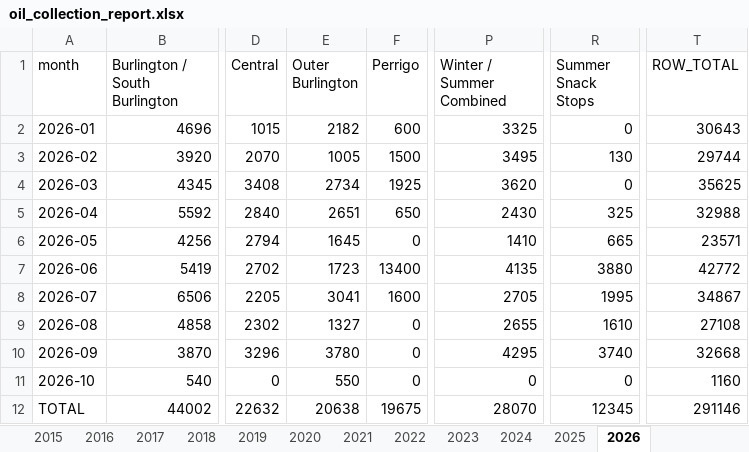
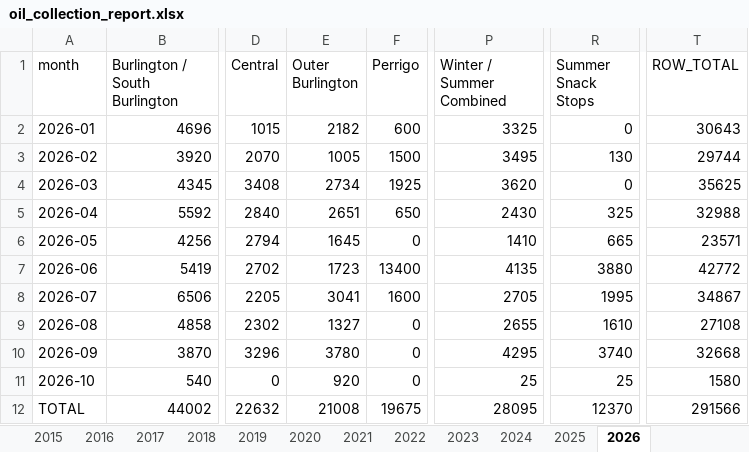
Before and after one commit to burnssargent-eng/blackbear_dashboard, an Excel workbook: oil_collection_report.xlsx, sheet 2026, drawn as a sheet; only a part is shown, gaps mark what is left out; values as stored, in another font and other column widths than the file's, no borders; the diff names each change by its address in the sheet, - before the commit and + after, or states it on an @@ line.

```diff
--- a/oil_collection_report.xlsx (sheet 2026)
+++ b/oil_collection_report.xlsx (sheet 2026)
-E11 (Outer Burlington): 550
+E11 (Outer Burlington): 920
-P11 (Winter / Summer Combined): 0
+P11 (Winter / Summer Combined): 25
-R11 (Summer Snack Stops): 0
+R11 (Summer Snack Stops): 25
-T11 (ROW_TOTAL): 1160
+T11 (ROW_TOTAL): 1580
-E12 (Outer Burlington): 20638
+E12 (Outer Burlington): 21008
-P12 (Winter / Summer Combined): 28070
+P12 (Winter / Summer Combined): 28095
-R12 (Summer Snack Stops): 12345
+R12 (Summer Snack Stops): 12370
-T12 (ROW_TOTAL): 291146
+T12 (ROW_TOTAL): 291566
```
Also changed, not shown: sheet Yearly by Region, sheet Yearly by Town, sheet Monthly by Region, sheet Monthly by Town, sheet Summer Snack Stops, sheet Winter - Summer Combined, 3 more sheets, 5 other files.
